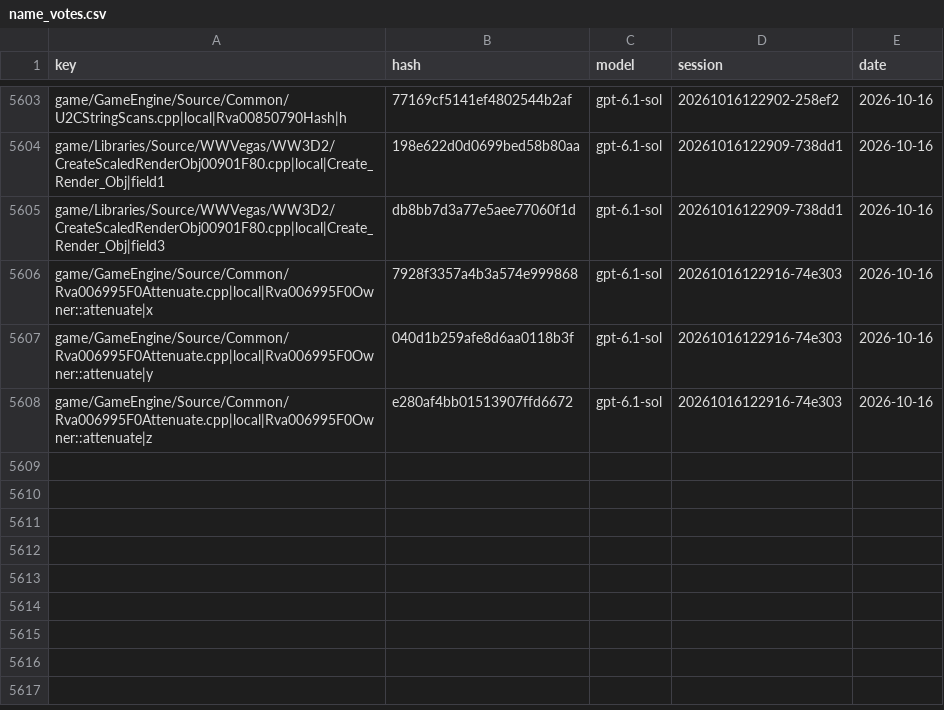
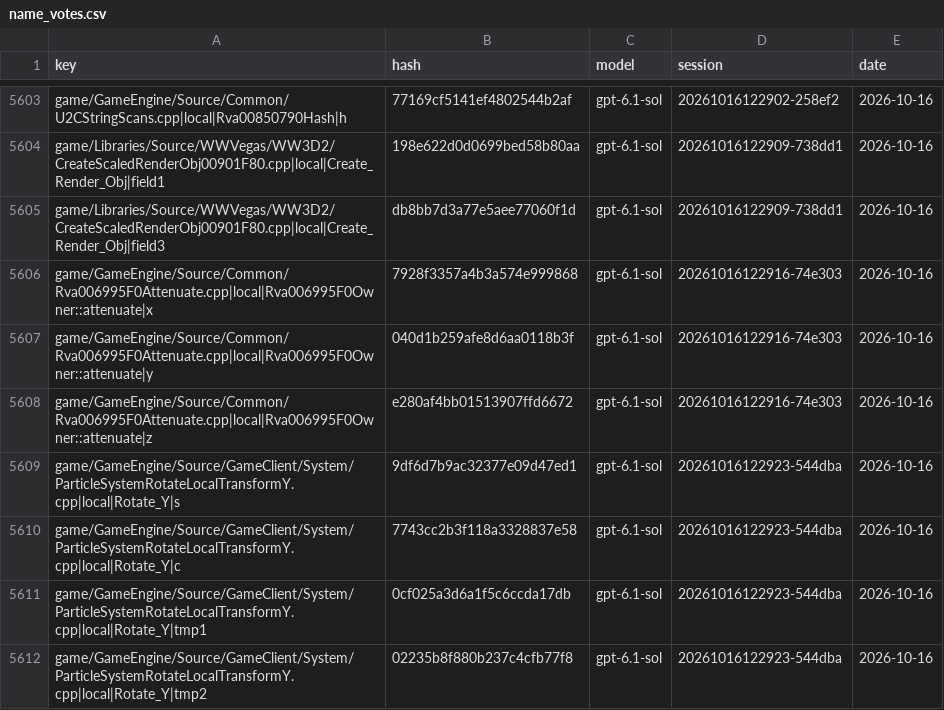
Before and after one commit to McMickey93/Open-BFME-1, a CSV file: targets/game/reverse/name_votes.csv, drawn as a sheet; only a part is shown, gaps mark what is left out.

```diff
--- a/targets/game/reverse/name_votes.csv
+++ b/targets/game/reverse/name_votes.csv
@@ -5608 +5608,5 @@ game/GameEngine/Source/Common/Rva006995F0Attenuate.cpp|local|Rva006995F0Owner::a
 game/GameEngine/Source/Common/Rva006995F0Attenuate.cpp|local|Rva006995F0Owner::attenuate|z,e280af4bb01513907ffd6672,gpt-6.1-sol,20261016122916-74e303,2026-10-16
+game/GameEngine/Source/GameClient/System/ParticleSystemRotateLocalTransformY.cpp|local|Rotate_Y|s,9df6d7b9ac32377e09d47ed1,gpt-6.1-sol,20261016122923-544dba,2026-10-16
+game/GameEngine/Source/GameClient/System/ParticleSystemRotateLocalTransformY.cpp|local|Rotate_Y|c,7743cc2b3f118a3328837e58,gpt-6.1-sol,20261016122923-544dba,2026-10-16
+game/GameEngine/Source/GameClient/System/ParticleSystemRotateLocalTransformY.cpp|local|Rotate_Y|tmp1,0cf025a3d6a1f5c6ccda17db,gpt-6.1-sol,20261016122923-544dba,2026-10-16
+game/GameEngine/Source/GameClient/System/ParticleSystemRotateLocalTransformY.cpp|local|Rotate_Y|tmp2,02235b8f880b237c4cfb77f8,gpt-6.1-sol,20261016122923-544dba,2026-10-16
```
